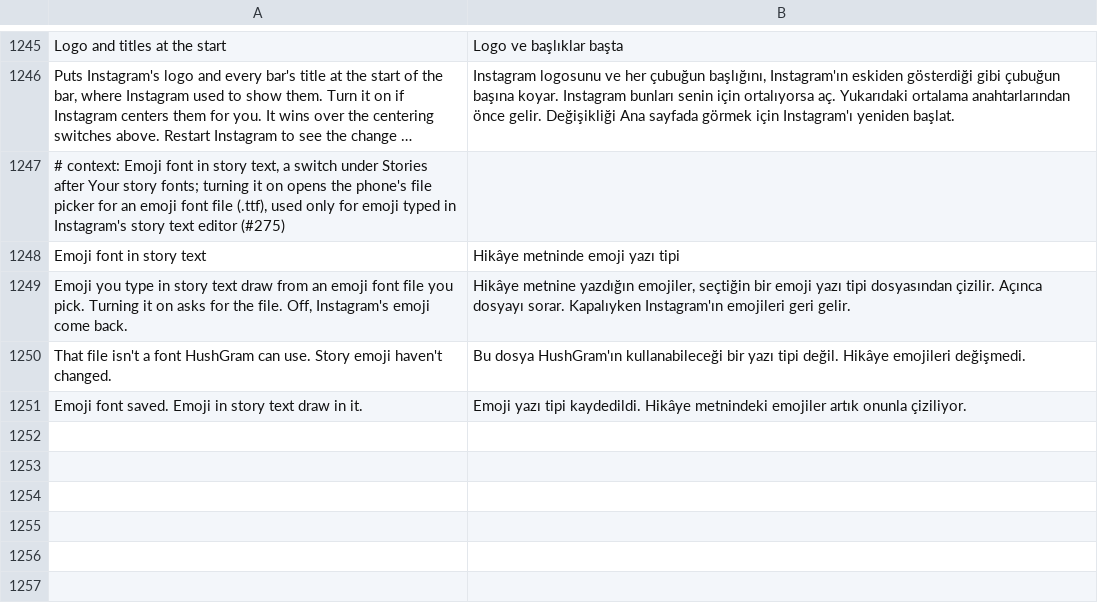
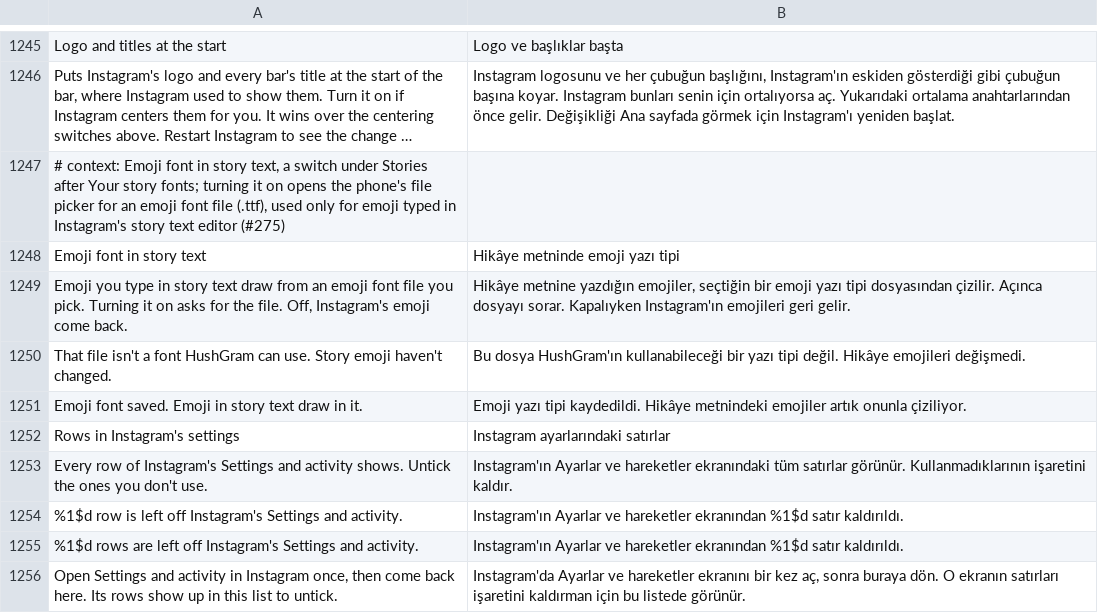
Before and after one commit to Aholicknight/HushGram, a TSV file: extensions/shared/library/src/main/l10n/tr.tsv, drawn as a sheet; only a part is shown, gaps mark what is left out; long unchanged cells end in …; the diff names each change by its address in the sheet, - before the commit and + after, or states it on an @@ line.

Commit message:
feat(settings): hide rows in Instagram's settings
Instagram 452 builds Settings and activity in Compose from row models,
each row that opens a screen carrying an id from one enum that keeps its
real names. The patch asks the extension first thing in the two methods
that turn a row model into a row, and a picked id answers null there, the
way Instagram drops a row it doesn't want. Every row made is handed on with
its id and title, rendered by Instagram's own text renderer, so the list in
Layout offers the rows this phone shows, in its language.

Refs #235
Refs #250

```diff
--- a/extensions/shared/library/src/main/l10n/tr.tsv
+++ b/extensions/shared/library/src/main/l10n/tr.tsv
+row 1252: Rows in Instagram's settings | Instagram ayarlarındaki satırlar
+row 1253: Every row of Instagram's Settings and activity shows. Untick the ones you don't use. | Instagram'ın Ayarlar ve hareketler ekranındaki tüm satırlar görünür. Kullanmadıklarının işaretini kaldır.
+row 1254: %1$d row is left off Instagram's Settings and activity. | Instagram'ın Ayarlar ve hareketler ekranından %1$d satır kaldırıldı.
+row 1255: %1$d rows are left off Instagram's Settings and activity. | Instagram'ın Ayarlar ve hareketler ekranından %1$d satır kaldırıldı.
+row 1256: Open Settings and activity in Instagram once, then come back here. Its rows show up in this list to untick. | Instagram'da Ayarlar ve hareketler ekranını bir kez aç, sonra buraya dön. O ekranın satırları işaretini kaldırman için bu listede görünür.
```
Also changed, not shown: extensions/shared/library/src/main/l10n/de.tsv, extensions/shared/library/src/main/l10n/es.tsv, 19 other files.
